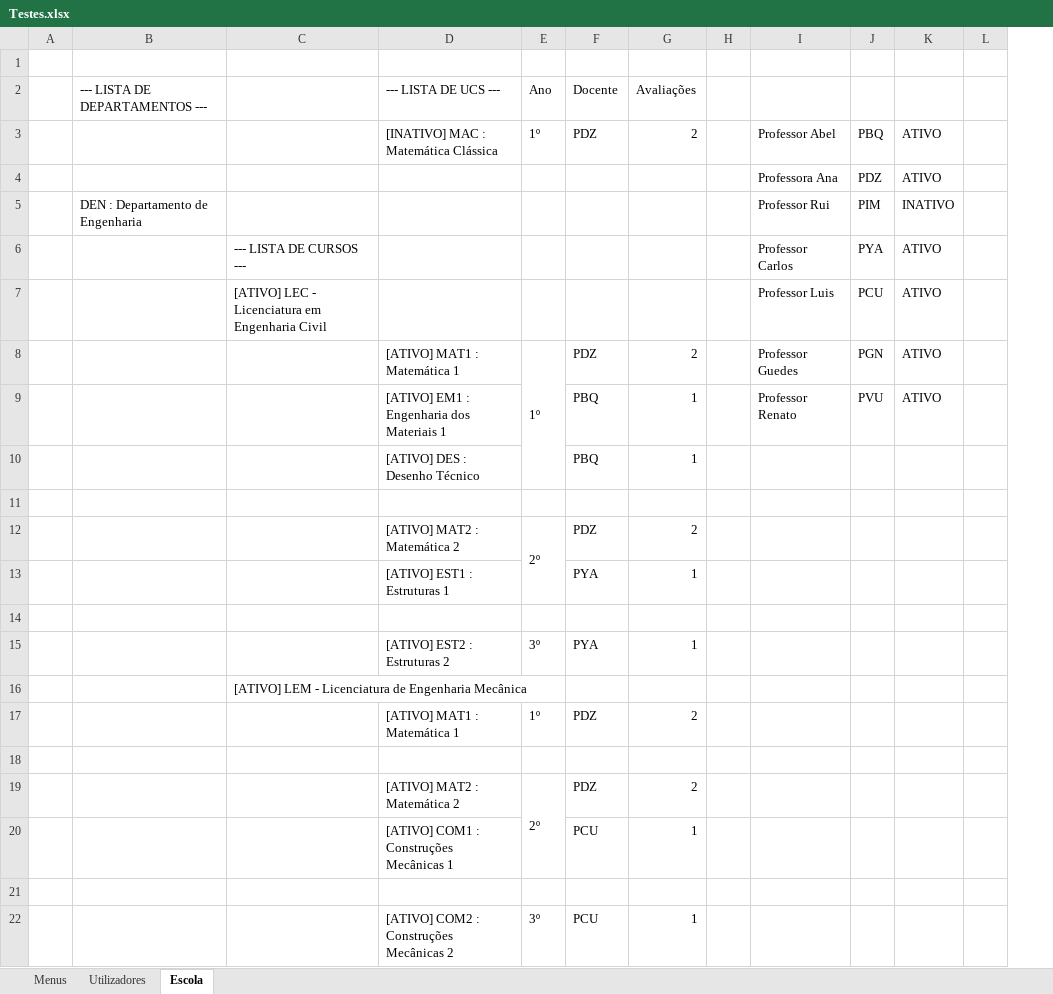
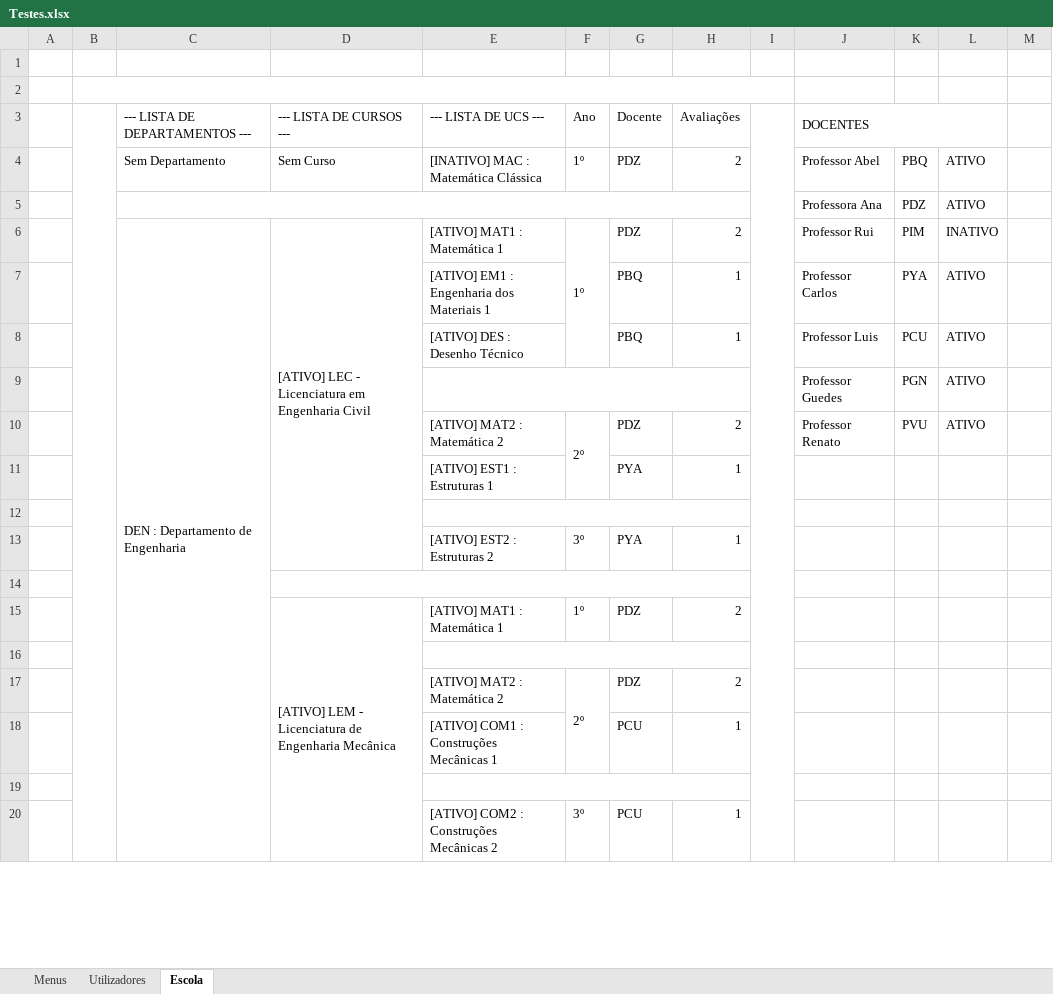
Before and after one commit to PedroMorgado1220492/TrabalhoTesteLP2, an Excel workbook: Testes.xlsx, sheet Escola, drawn as a sheet; only a part is shown; values as stored, in another font and other column widths than the file's, no cell formats; removed rows and columns are numbered as before the commit, all else as after; the diff covers the shown part only; the diff names each change by its address in the sheet, - before the commit and + after, or states it on an @@ line.

```diff
--- a/Testes.xlsx (sheet Escola)
+++ b/Testes.xlsx (sheet Escola)
+column B, empty
+row 2: (empty)
-D3: (empty)
+D3: --- LISTA DE CURSOS ---
+I3:I34 merged
-J3: (empty)
+J3: DOCENTES
+J3:L3 merged
-C4 (--- LISTA DE DEPARTAMENTOS ---): (empty)
+C4 (--- LISTA DE DEPARTAMENTOS ---): Sem Departamento
-D4 (--- LISTA DE CURSOS ---): (empty)
+D4 (--- LISTA DE CURSOS ---): Sem Curso
+C5:H5 merged
-row 5:  | DEN : Departamento de Engenharia |  |  |  |  |  |  | Professor Rui | PIM | INATIVO
-row 6:  |  | --- LISTA DE CURSOS --- |  |  |  |  |  | Professor Carlos | PYA | ATIVO
-row 7:  |  | [ATIVO] LEC - Licenciatura em Engenharia Civil |  |  |  |  |  | Professor Luis | PCU | ATIVO
-C6 (--- LISTA DE DEPARTAMENTOS ---): (empty)
+C6 (--- LISTA DE DEPARTAMENTOS ---): DEN : Departamento de Engenharia
+C6:C32 merged
-D6 (--- LISTA DE CURSOS ---): (empty)
+D6 (--- LISTA DE CURSOS ---): [ATIVO] LEC - Licenciatura em Engenharia Civil
+D6:D13 merged
-J6 (DOCENTES): Professor Guedes
+J6 (DOCENTES): Professor Rui
-K6: PGN
+K6: PIM
-L6: ATIVO
+L6: INATIVO
-J7 (DOCENTES): Professor Renato
+J7 (DOCENTES): Professor Carlos
-K7: PVU
+K7: PYA
-J8 (DOCENTES): (empty)
+J8 (DOCENTES): Professor Luis
-K8: (empty)
+K8: PCU
-L8: (empty)
+L8: ATIVO
+E9:H9 merged
-row 9: (empty)
+row 9:  |  |  |  |  |  |  |  |  | Professor Guedes | PGN | ATIVO
-J10 (DOCENTES): (empty)
+J10 (DOCENTES): Professor Renato
-K10: (empty)
+K10: PVU
-L10: (empty)
+L10: ATIVO
+E12:H12 merged
-D14 (--- LISTA DE CURSOS ---): [ATIVO] LEM - Licenciatura de Engenharia Mecânica
+D14 (--- LISTA DE CURSOS ---): (empty)
+D14:H14 merged
-D15 (--- LISTA DE CURSOS ---): (empty)
+D15 (--- LISTA DE CURSOS ---): [ATIVO] LEM - Licenciatura de Engenharia Mecânica
+D15:D20 merged
+E16:H16 merged
+E19:H19 merged
```
Also changed, not shown: 6 edited cells and merged cells elsewhere in this sheet, sheet Utilizadores, sheet Menus, cell formats, 2 other files.
